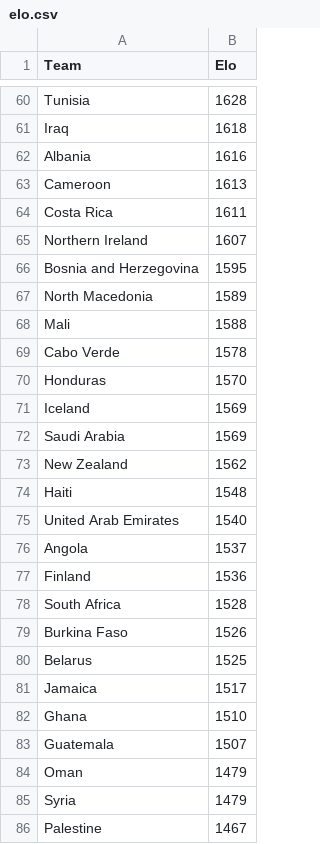
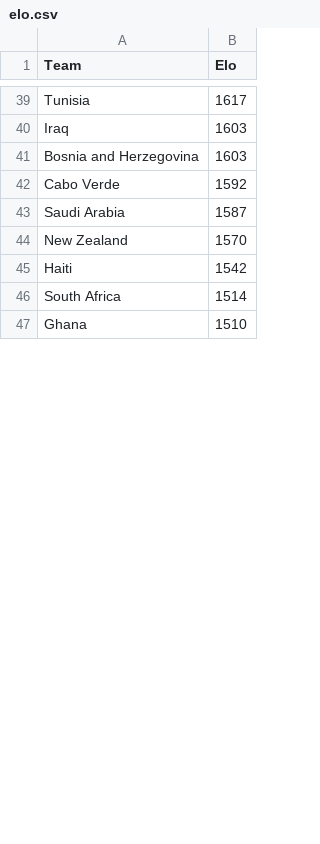
Before and after one commit to emrecemal/World-Cup-Simulator, a CSV file: elo.csv, drawn as a sheet; only a part is shown, gaps mark what is left out; removed rows and columns are numbered as before the commit, all else as after; the diff covers the shown part only; the diff names each change by its address in the sheet, - before the commit and + after, or states it on an @@ line.

```diff
--- a/elo.csv
+++ b/elo.csv
-B39 (Elo): 1628
+B39 (Elo): 1617
-B40 (Elo): 1618
+B40 (Elo): 1603
-row 62: Albania | 1616
-row 63: Cameroon | 1613
-row 64: Costa Rica | 1611
-row 65: Northern Ireland | 1607
-B41 (Elo): 1595
+B41 (Elo): 1603
-row 67: North Macedonia | 1589
-row 68: Mali | 1588
-B42 (Elo): 1578
+B42 (Elo): 1592
-row 70: Honduras | 1570
-row 71: Iceland | 1569
-B43 (Elo): 1569
+B43 (Elo): 1587
-B44 (Elo): 1562
+B44 (Elo): 1570
-B45 (Elo): 1548
+B45 (Elo): 1542
-row 75: United Arab Emirates | 1540
-row 76: Angola | 1537
-row 77: Finland | 1536
-B46 (Elo): 1528
+B46 (Elo): 1514
-row 79: Burkina Faso | 1526
-row 80: Belarus | 1525
-row 81: Jamaica | 1517
-row 83: Guatemala | 1507
-row 84: Oman | 1479
-row 85: Syria | 1479
-row 86: Palestine | 1467
```
Also changed, not shown: 34 removed rows and 38 edited cells elsewhere in this file.
